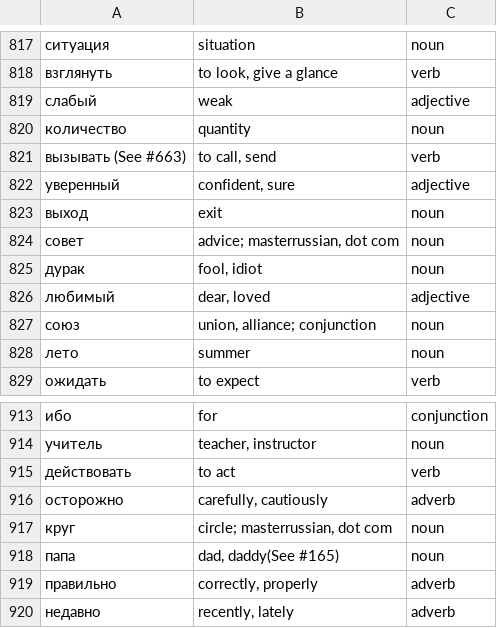
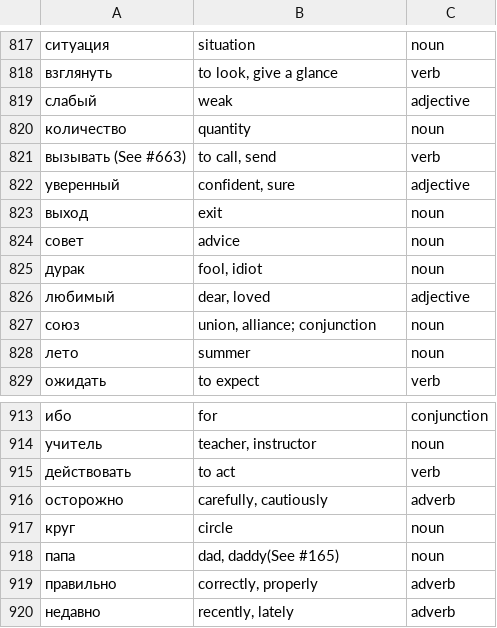
Before and after one commit to cappe04/Thousand-Words, a CSV file: server/app/data/lang/ru/words.csv, drawn as a sheet; only a part is shown, gaps mark what is left out; the diff covers the shown part only.

```diff
--- a/server/app/data/lang/ru/words.csv
+++ b/server/app/data/lang/ru/words.csv
@@ -823,3 +823,3 @@
 выход,exit,noun
-совет,"advice; masterrussian, dot com",noun
+совет,"advice",noun
 дурак,"fool, idiot",noun
@@ -916,3 +916,3 @@
 осторожно,"carefully, cautiously",adverb
-круг,"circle; masterrussian, dot com",noun
+круг,"circle",noun
 папа,"dad, daddy(See #165)",noun
```
Also changed, not shown: 10 edited cells elsewhere in this file.
